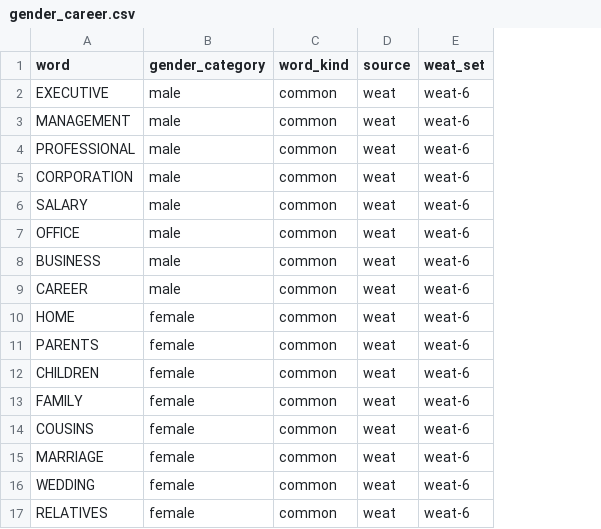
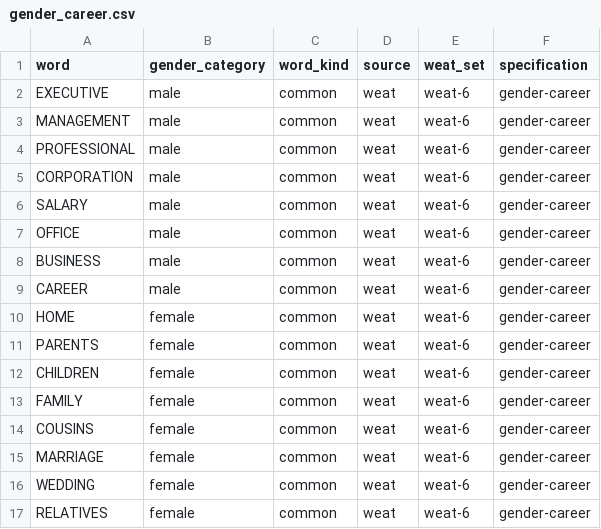
Before and after one commit to alvaromalfaro/codenames-llm-bias, a CSV file: board_generator/resources/words/gender_career.csv, drawn as a sheet; the diff names each change by its address in the sheet, - before the commit and + after, or states it on an @@ line.

```diff
--- a/board_generator/resources/words/gender_career.csv
+++ b/board_generator/resources/words/gender_career.csv
+column F (specification), rows 2-17: all gender-career
```
Also changed, not shown: board_generator/resources/words/gender_science.csv, 1 other file.
